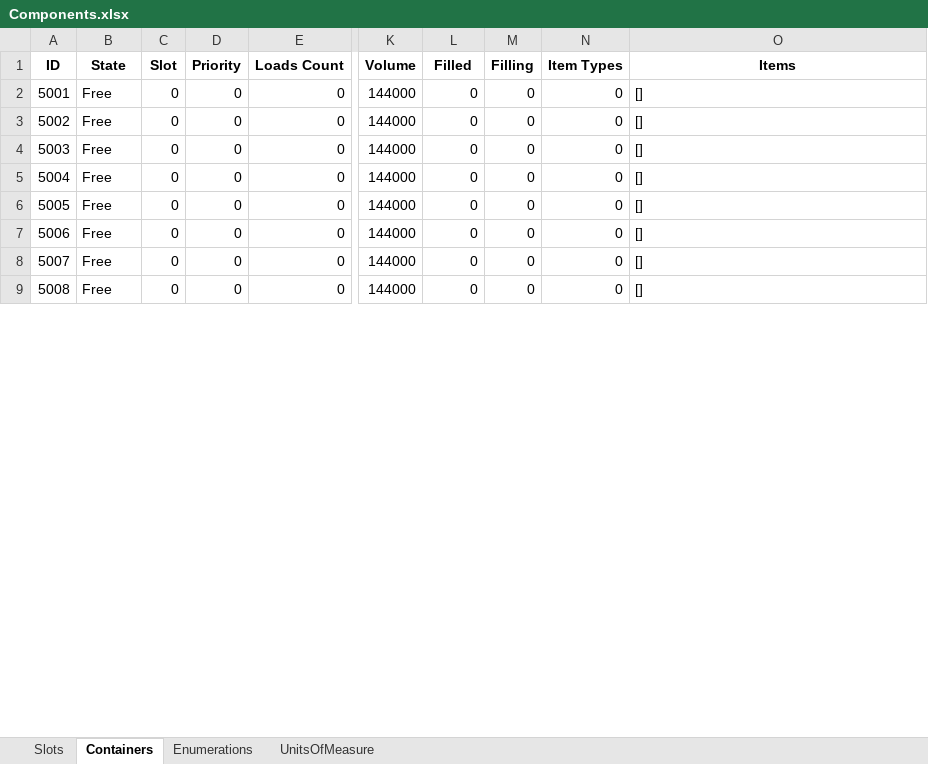
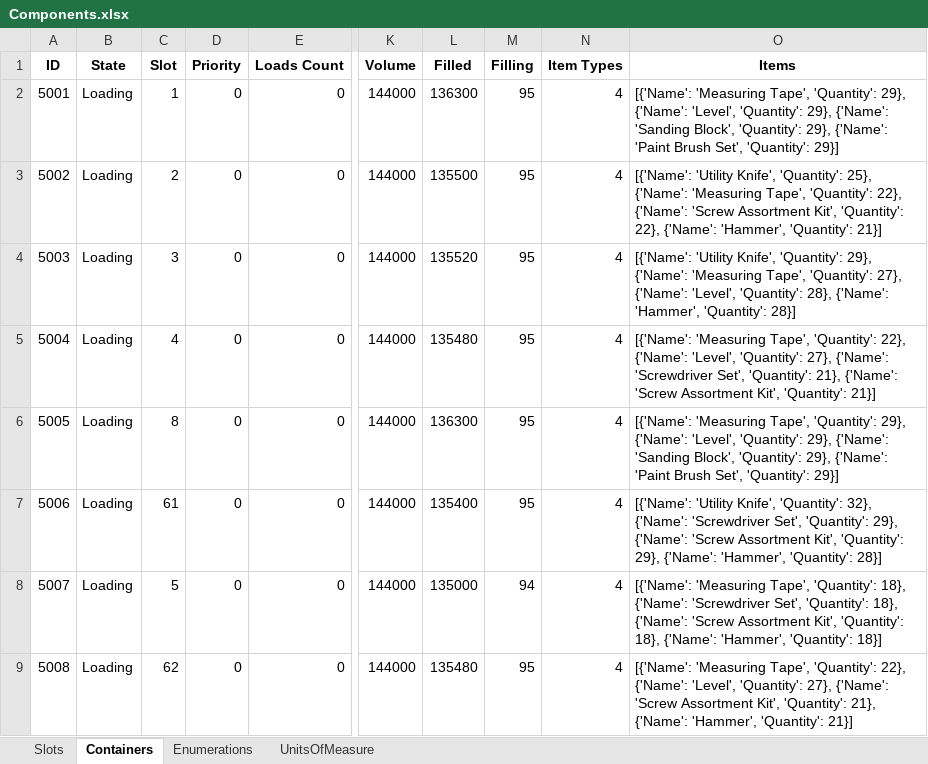
Before and after one commit to BarniRamirez/Warehouse, an Excel workbook: Warehouse Manager/Database/Components.xlsx, sheet Containers, drawn as a sheet; only a part is shown, gaps mark what is left out; values as stored, in another font and other column widths than the file's, no borders; the diff covers the shown part only; the diff names each change by its address in the sheet, - before the commit and + after, or states it on an @@ line.

```diff
--- a/Warehouse Manager/Database/Components.xlsx (sheet Containers)
+++ b/Warehouse Manager/Database/Components.xlsx (sheet Containers)
-B2:B9 (State): Free
+B2:B9 (State): Loading
-C2 (Slot): 0
+C2 (Slot): 1
-L2 (Filled): 0
+L2 (Filled): 136300
-M2:M7 (Filling): 0
+M2:M7 (Filling): 95
-N2:N9 (Item Types): 0
+N2:N9 (Item Types): 4
-O2 (Items): []
+O2 (Items): [{'Name': 'Measuring Tape', 'Quantity': 29}, {'Name': 'Level', 'Quantity': 29}, {'Name': 'Sanding Block', 'Quantity': 29}, {'Name': 'Paint Brush Set', 'Quantity': 29}]
-C3 (Slot): 0
+C3 (Slot): 2
-L3 (Filled): 0
+L3 (Filled): 135500
-O3 (Items): []
+O3 (Items): [{'Name': 'Utility Knife', 'Quantity': 25}, {'Name': 'Measuring Tape', 'Quantity': 22}, {'Name': 'Screw Assortment Kit', 'Quantity': 22}, {'Name': 'Hammer', 'Quantity': 21}]
-C4 (Slot): 0
+C4 (Slot): 3
-L4 (Filled): 0
+L4 (Filled): 135520
-O4 (Items): []
+O4 (Items): [{'Name': 'Utility Knife', 'Quantity': 29}, {'Name': 'Measuring Tape', 'Quantity': 27}, {'Name': 'Level', 'Quantity': 28}, {'Name': 'Hammer', 'Quantity': 28}]
-C5 (Slot): 0
+C5 (Slot): 4
-L5 (Filled): 0
+L5 (Filled): 135480
-O5 (Items): []
+O5 (Items): [{'Name': 'Measuring Tape', 'Quantity': 22}, {'Name': 'Level', 'Quantity': 27}, {'Name': 'Screwdriver Set', 'Quantity': 21}, {'Name': 'Screw Assortment Kit', 'Quantity': 21}]
-C6 (Slot): 0
+C6 (Slot): 8
-L6 (Filled): 0
+L6 (Filled): 136300
-O6 (Items): []
+O6 (Items): [{'Name': 'Measuring Tape', 'Quantity': 29}, {'Name': 'Level', 'Quantity': 29}, {'Name': 'Sanding Block', 'Quantity': 29}, {'Name': 'Paint Brush Set', 'Quantity': 29}]
-C7 (Slot): 0
+C7 (Slot): 61
-L7 (Filled): 0
+L7 (Filled): 135400
-O7 (Items): []
+O7 (Items): [{'Name': 'Utility Knife', 'Quantity': 32}, {'Name': 'Screwdriver Set', 'Quantity': 29}, {'Name': 'Screw Assortment Kit', 'Quantity': 29}, {'Name': 'Hammer', 'Quantity': 28}]
-C8 (Slot): 0
+C8 (Slot): 5
-L8 (Filled): 0
+L8 (Filled): 135000
-M8 (Filling): 0
+M8 (Filling): 94
-O8 (Items): []
+O8 (Items): [{'Name': 'Measuring Tape', 'Quantity': 18}, {'Name': 'Screwdriver Set', 'Quantity': 18}, {'Name': 'Screw Assortment Kit', 'Quantity': 18}, {'Name': 'Hammer', 'Quantity': 18}]
-C9 (Slot): 0
+C9 (Slot): 62
-L9 (Filled): 0
+L9 (Filled): 135480
-M9 (Filling): 0
+M9 (Filling): 95
-O9 (Items): []
+O9 (Items): [{'Name': 'Measuring Tape', 'Quantity': 22}, {'Name': 'Level', 'Quantity': 27}, {'Name': 'Screw Assortment Kit', 'Quantity': 21}, {'Name': 'Hammer', 'Quantity': 21}]
```
Also changed, not shown: 504 edited cells elsewhere in this sheet, sheet Slots, Warehouse Manager/Database/Items.xlsx, Warehouse Manager/Database/Orders.xlsx, 27 other files.
